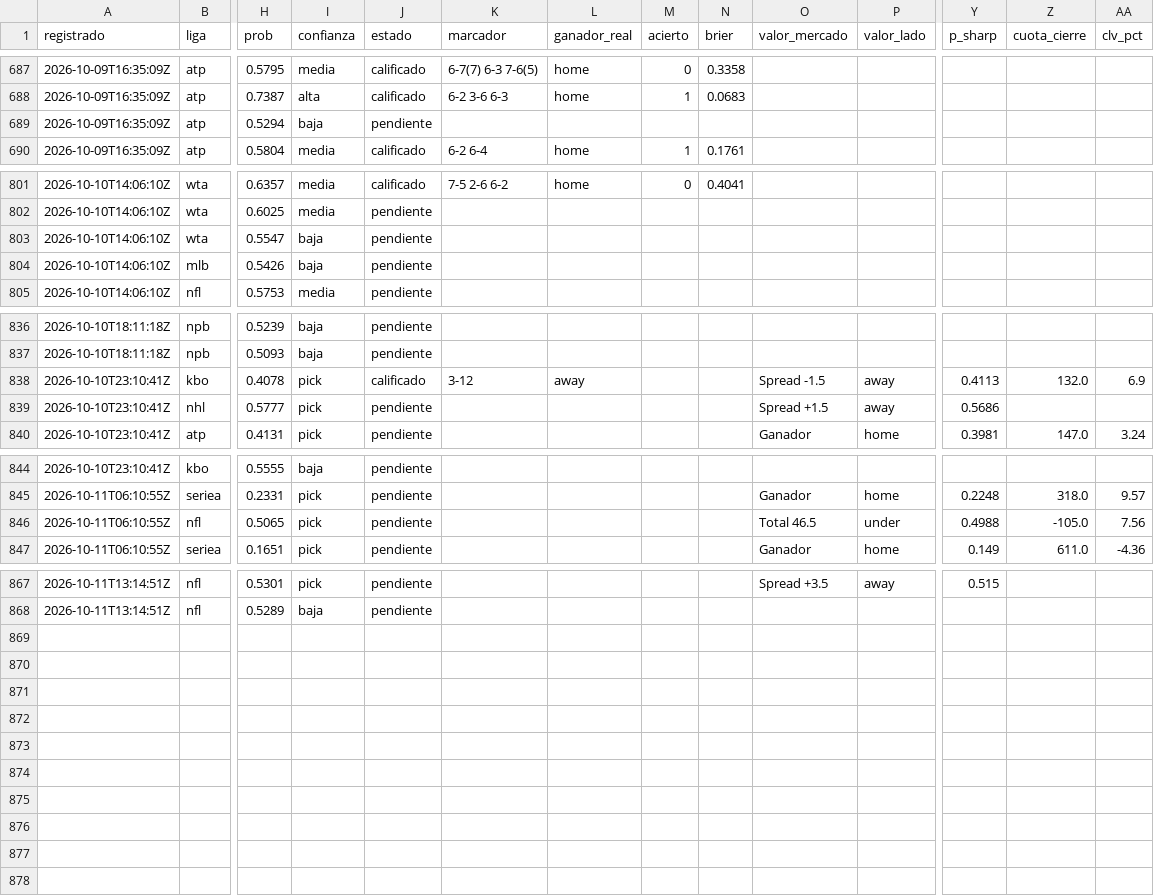
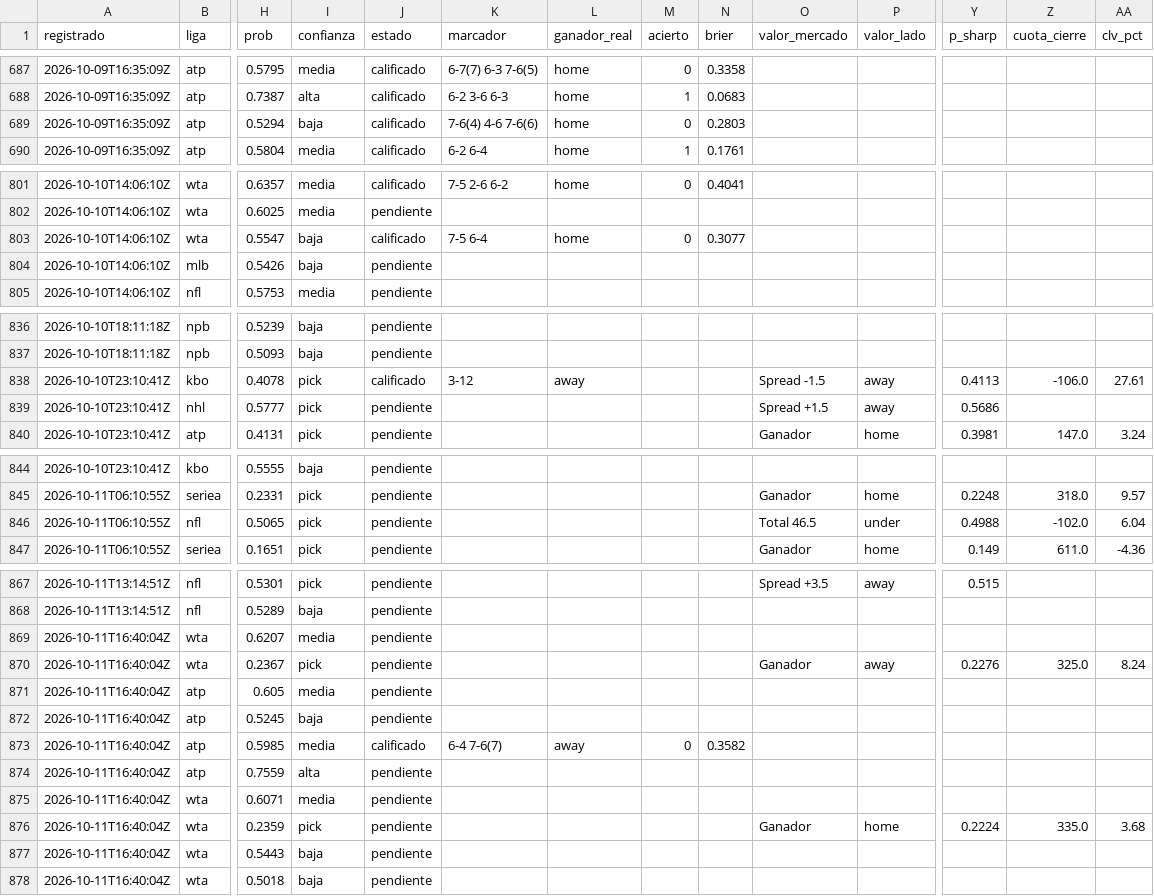
Before and after one commit to tenisman12/edgeline, a CSV file: salida/historial_calificado.csv, drawn as a sheet; only a part is shown, gaps mark what is left out; rows hold the shown columns only; the diff covers the shown part only; the diff names each change by its address in the sheet, - before the commit and + after, or states it on an @@ line.

```diff
--- a/salida/historial_calificado.csv
+++ b/salida/historial_calificado.csv
-J689 (estado): pendiente
+J689 (estado): calificado
-K689 (marcador): (empty)
+K689 (marcador): 7-6(4) 4-6 7-6(6)
-L689 (ganador_real): (empty)
+L689 (ganador_real): home
-M689 (acierto): (empty)
+M689 (acierto): 0
-N689 (brier): (empty)
+N689 (brier): 0.2803
-J803 (estado): pendiente
+J803 (estado): calificado
-K803 (marcador): (empty)
+K803 (marcador): 7-5 6-4
-L803 (ganador_real): (empty)
+L803 (ganador_real): home
-M803 (acierto): (empty)
+M803 (acierto): 0
-N803 (brier): (empty)
+N803 (brier): 0.3077
-Z838 (cuota_cierre): 132.0
+Z838 (cuota_cierre): -106.0
-AA838 (clv_pct): 6.9
+AA838 (clv_pct): 27.61
-Z846 (cuota_cierre): -105.0
+Z846 (cuota_cierre): -102.0
-AA846 (clv_pct): 7.56
+AA846 (clv_pct): 6.04
+row 869: 2026-10-11T16:40:04Z | wta | 0.6207 | media | pendiente
+row 870: 2026-10-11T16:40:04Z | wta | 0.2367 | pick | pendiente |  |  |  |  | Ganador | away | 0.2276 | 325.0 | 8.24
+row 871: 2026-10-11T16:40:04Z | atp | 0.605 | media | pendiente
+row 872: 2026-10-11T16:40:04Z | atp | 0.5245 | baja | pendiente
+row 873: 2026-10-11T16:40:04Z | atp | 0.5985 | media | calificado | 6-4 7-6(7) | away | 0 | 0.3582
+row 874: 2026-10-11T16:40:04Z | atp | 0.7559 | alta | pendiente
+row 875: 2026-10-11T16:40:04Z | wta | 0.6071 | media | pendiente
+row 876: 2026-10-11T16:40:04Z | wta | 0.2359 | pick | pendiente |  |  |  |  | Ganador | home | 0.2224 | 335.0 | 3.68
+row 877: 2026-10-11T16:40:04Z | wta | 0.5443 | baja | pendiente
+row 878: 2026-10-11T16:40:04Z | wta | 0.5018 | baja | pendiente
```
Also changed, not shown: 1 edited cell elsewhere in this file, salida/historial_angulos.csv, salida/historial_picks.csv, 56 other files.
